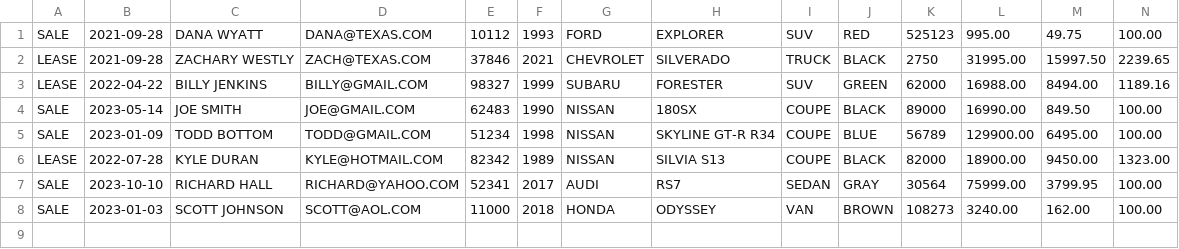
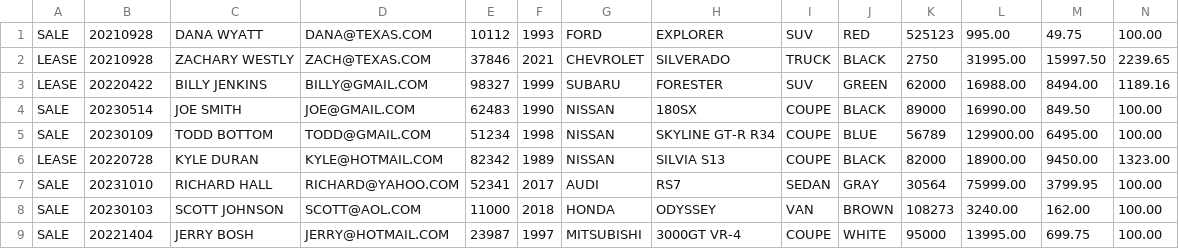
Before and after one commit to JustBrad/CarDealershipPart2, a CSV file: contracts.csv, drawn as a sheet; only a part is shown; rows hold the shown columns only; the diff names each change by its address in the sheet, - before the commit and + after, or states it on an @@ line.

Commit message:
Refactored code so Dealership HAS-A ContractDataManager & contractInventory, contract things handled through Dealership now

```diff
--- a/contracts.csv
+++ b/contracts.csv
-B1:B2: 2021-09-28
+B1:B2: 20210928
-B3: 2022-04-22
+B3: 20220422
-B4: 2023-05-14
+B4: 20230514
-B5: 2023-01-09
+B5: 20230109
-B6: 2022-07-28
+B6: 20220728
-B7: 2023-10-10
+B7: 20231010
-B8: 2023-01-03
+B8: 20230103
+row 9: SALE | 20221404 | JERRY BOSH | JERRY@HOTMAIL.COM | 23987 | 1997 | MITSUBISHI | 3000GT VR-4 | COUPE | WHITE | 95000 | 13995.00 | 699.75 | 100.00
```
Also changed, not shown: inventory.csv, 8 other files.
